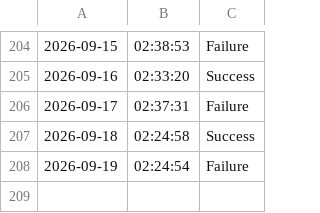
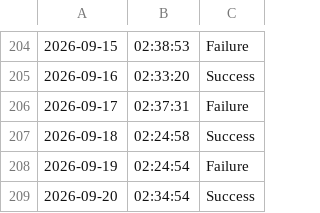
Before and after one commit to SampathBabu14/testing_v2, a CSV file: data.csv, drawn as a sheet; only a part is shown, gaps mark what is left out.

```diff
--- a/data.csv
+++ b/data.csv
@@ -208 +208,2 @@
 2026-09-19,02:24:54,Failure
+2026-09-20,02:34:54,Success
```
